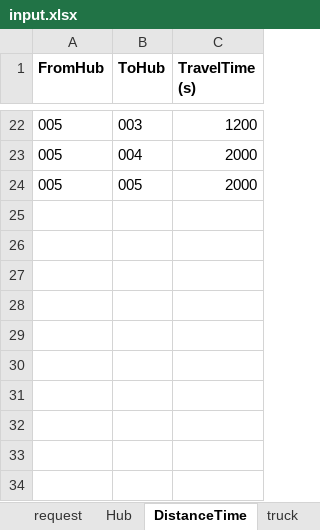
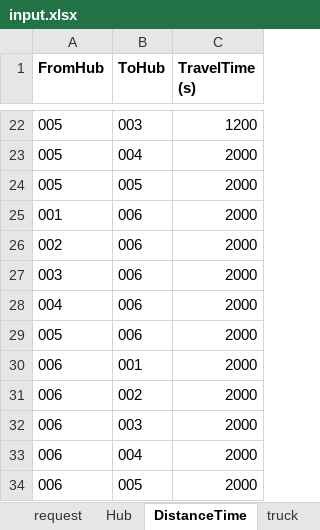
Before and after one commit to cuonglvsoict/split-pickup-delivery, an Excel workbook: data/input.xlsx, sheet DistanceTime, drawn as a sheet; only a part is shown, gaps mark what is left out; values as stored, in another font and other column widths than the file's, no borders; the diff names each change by its address in the sheet, - before the commit and + after, or states it on an @@ line.

Commit message:
add time constraints

```diff
--- a/data/input.xlsx (sheet DistanceTime)
+++ b/data/input.xlsx (sheet DistanceTime)
+row 25: 001 | 006 | 2000
+row 26: 002 | 006 | 2000
+row 27: 003 | 006 | 2000
+row 28: 004 | 006 | 2000
+row 29: 005 | 006 | 2000
+row 30: 006 | 001 | 2000
+row 31: 006 | 002 | 2000
+row 32: 006 | 003 | 2000
+row 33: 006 | 004 | 2000
+row 34: 006 | 005 | 2000
```
Also changed, not shown: sheet truck, sheet request, data/output.xlsx, 13 other files.
